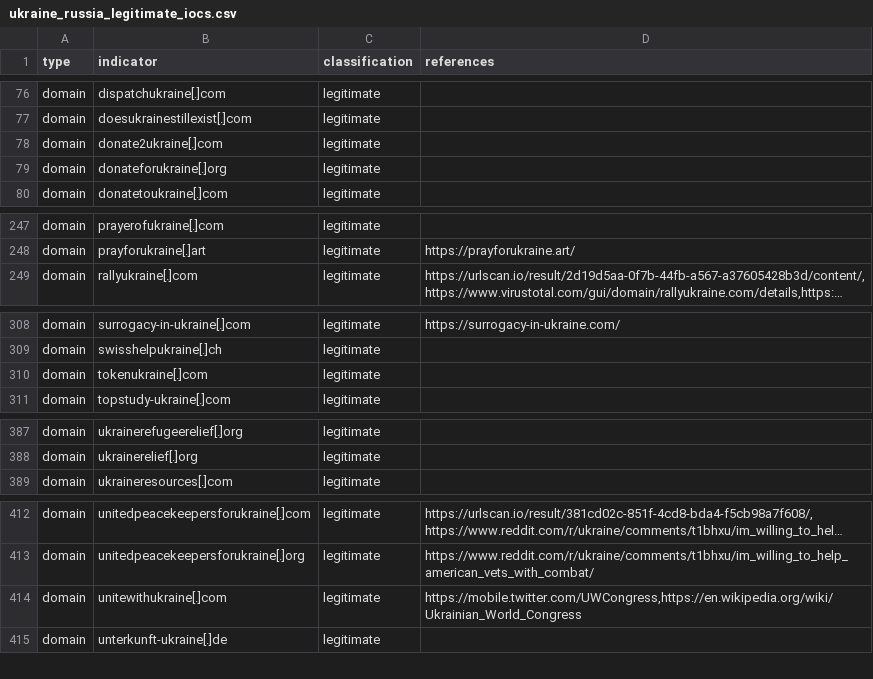
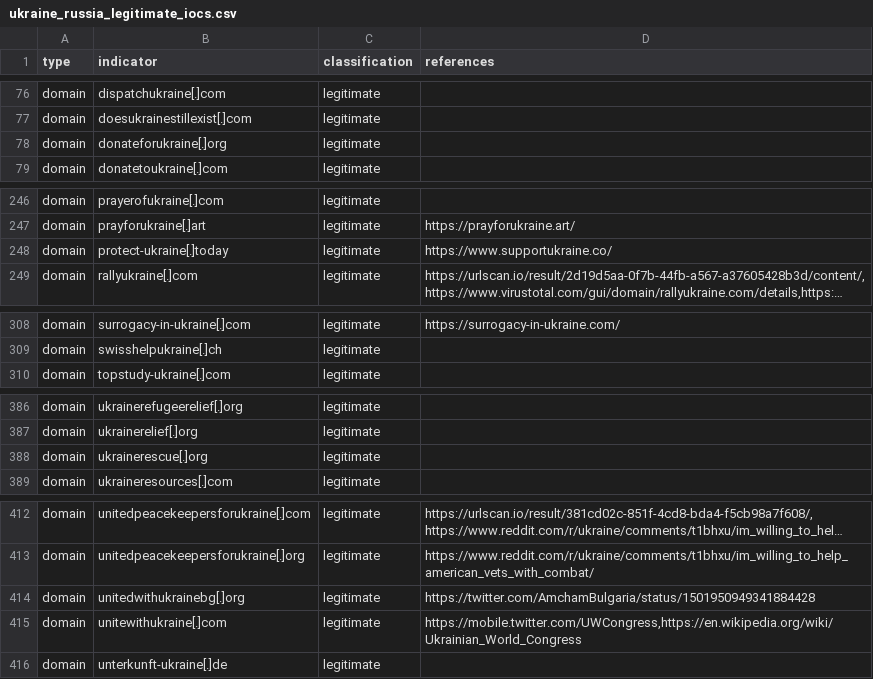
Before and after one commit to infobloxopen/threat-intelligence, a CSV file: ukraine/ukraine_russia_legitimate_iocs.csv, drawn as a sheet; only a part is shown, gaps mark what is left out; long unchanged cells end in …; removed rows and columns are numbered as before the commit, all else as after; the diff names each change by its address in the sheet, - before the commit and + after, or states it on an @@ line.

```diff
--- a/ukraine/ukraine_russia_legitimate_iocs.csv
+++ b/ukraine/ukraine_russia_legitimate_iocs.csv
-row 78: domain | donate2ukraine[.]com | legitimate
+row 248: domain | protect-ukraine[.]today | legitimate | https://www.supportukraine.co/
-row 310: domain | tokenukraine[.]com | legitimate
+row 388: domain | ukrainerescue[.]org | legitimate
+row 414: domain | unitedwithukrainebg[.]org | legitimate | https://twitter.com/AmchamBulgaria/status/1501950949341884428
```
Also changed, not shown: ukraine/ukraine_russia_malicous_suspicious_iocs.csv.
